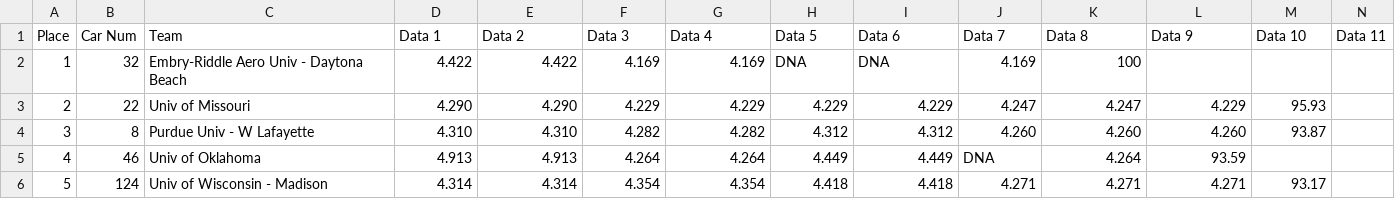
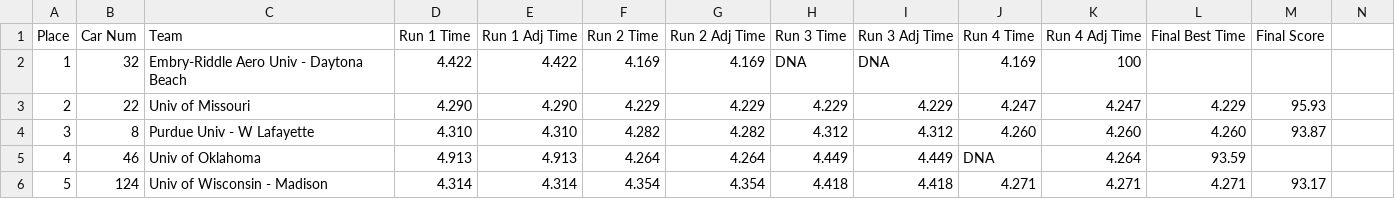
Before and after one commit to Gunnar-Santelman/VroomVroom, a CSV file: fsae_accel_results.csv, drawn as a sheet; only a part is shown.

Commit message:
accel data name change

```diff
--- a/fsae_accel_results.csv
+++ b/fsae_accel_results.csv
@@ -1,2 +1,2 @@
-Place,Car Num,Team,Data 1,Data 2,Data 3,Data 4,Data 5,Data 6,Data 7,Data 8,Data 9,Data 10,Data 11
+Place,Car Num,Team,Run 1 Time,Run 1 Adj Time,Run 2 Time,Run 2 Adj Time,Run 3 Time,Run 3 Adj Time,Run 4 Time,Run 4 Adj Time,Final Best Time,Final Score
 1,32,Embry-Riddle Aero Univ - Daytona Beach,4.422,4.422,4.169,4.169,DNA,DNA,4.169,100,,,
```
